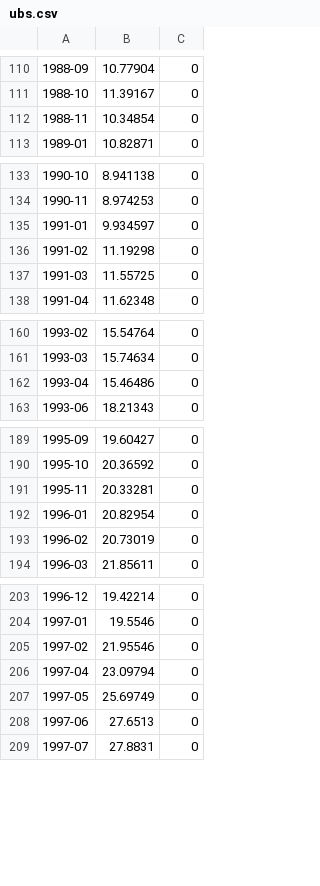
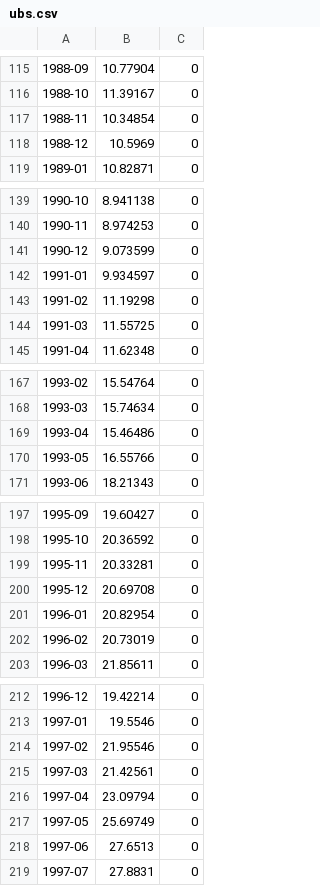
Before and after one commit to meisserecon/marketsim, a CSV file: data/manual/ubs.csv, drawn as a sheet; only a part is shown, gaps mark what is left out; the diff covers the shown part only; the diff names each change by its address in the sheet, - before the commit and + after, or states it on an @@ line.

```diff
--- a/data/manual/ubs.csv
+++ b/data/manual/ubs.csv
+row 118: 1988-12 | 10.5969 | 0
+row 141: 1990-12 | 9.073599 | 0
+row 170: 1993-05 | 16.55766 | 0
+row 200: 1995-12 | 20.69708 | 0
+row 215: 1997-03 | 21.42561 | 0
```
Also changed, not shown: 5 added rows elsewhere in this file, data/manual/ciba-geigy.csv, data/manual/nestle.csv, 15 other files.
